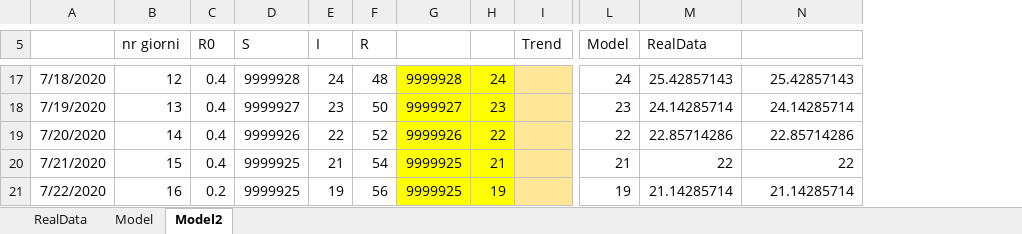
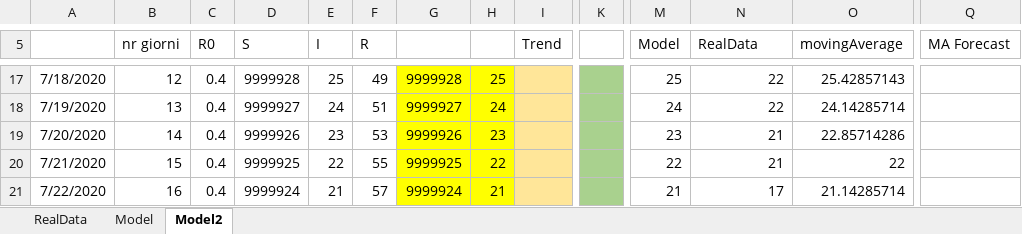
Before and after one commit to andreamartinelli1974/COVID-19, an Excel workbook: COVID_EXCEL/COVID Lombardia.xlsx, sheet Model2, drawn as a sheet; only a part is shown, gaps mark what is left out; values as stored, in another font and other column widths than the file's, no borders; charts and pictures not drawn; addresses are those after the commit; the diff covers the shown part only; the diff names each change by its address in the sheet, - before the commit and + after, or states it on an @@ line.

```diff
--- a/COVID_EXCEL/COVID Lombardia.xlsx (sheet Model2)
+++ b/COVID_EXCEL/COVID Lombardia.xlsx (sheet Model2)
+column K, empty
+column Q (MA Forecast), empty
-O5: (empty)
+O5: movingAverage
-E17 (I): 24
+E17 (I): 25
-F17 (R): 48
+F17 (R): 49
-H17: 24
+H17: 25
-M17 (Model): 24
+M17 (Model): 25
-N17 (RealData): 25.42857143
+N17 (RealData): 22
-E18 (I): 23
+E18 (I): 24
-F18 (R): 50
+F18 (R): 51
-H18: 23
+H18: 24
-M18 (Model): 23
+M18 (Model): 24
-N18 (RealData): 24.14285714
+N18 (RealData): 22
-E19 (I): 22
+E19 (I): 23
-F19 (R): 52
+F19 (R): 53
-H19: 22
+H19: 23
-M19 (Model): 22
+M19 (Model): 23
-N19 (RealData): 22.85714286
+N19 (RealData): 21
-E20 (I): 21
+E20 (I): 22
-F20 (R): 54
+F20 (R): 55
-H20: 21
+H20: 22
-M20 (Model): 21
+M20 (Model): 22
-N20 (RealData): 22
+N20 (RealData): 21
-C21 (R0): 0.2
+C21 (R0): 0.4
-D21 (S): 9999925
+D21 (S): 9999924
-E21 (I): 19
+E21 (I): 21
-F21 (R): 56
+F21 (R): 57
-G21: 9999925
+G21: 9999924
-H21: 19
+H21: 21
-M21 (Model): 19
+M21 (Model): 21
-N21 (RealData): 21.14285714
+N21 (RealData): 17
```
Also changed, not shown: 920 edited cells and cell formats elsewhere in this sheet, sheet RealData, sheet Model, formulas that keep their value, charts or pictures, COVID_EXCEL/COVID III.xlsx.
